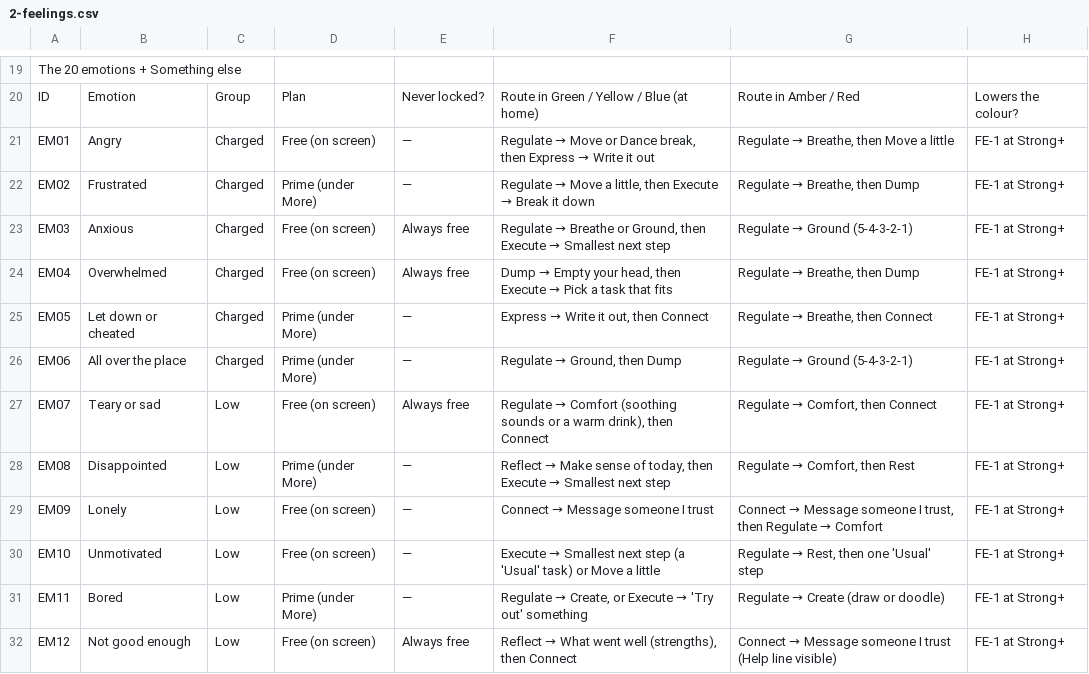
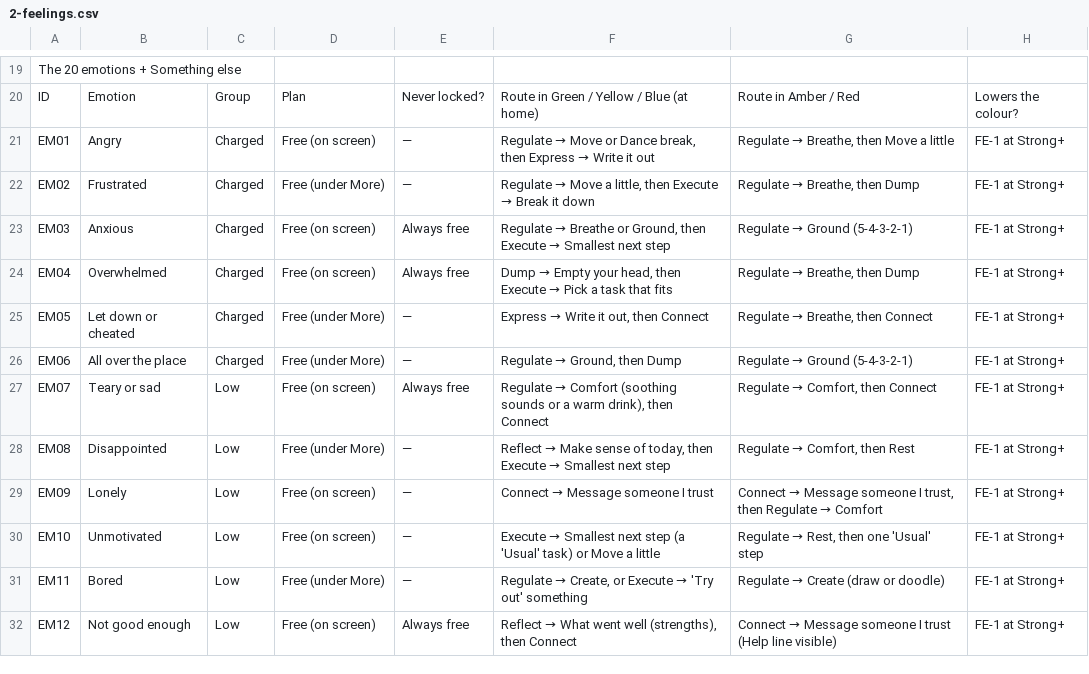
Before and after one commit to Twilight-Techy/figcit-backend, a CSV file: docs/specs/rules-engine-v5/2-feelings.csv, drawn as a sheet; only a part is shown, gaps mark what is left out; the diff covers the shown part only.

```diff
--- a/docs/specs/rules-engine-v5/2-feelings.csv
+++ b/docs/specs/rules-engine-v5/2-feelings.csv
@@ -21,12 +21,12 @@ ID,Emotion,Group,Plan,Never locked?,Route in Green / Yellow / Blue (at home),Rou
 EM01,Angry,Charged,Free (on screen),—,"Regulate → Move or Dance break, then Express → Write it out","Regulate → Breathe, then Move a little",FE-1 at Strong+
-EM02,Frustrated,Charged,Prime (under More),—,"Regulate → Move a little, then Execute → Break it down","Regulate → Breathe, then Dump",FE-1 at Strong+
+EM02,Frustrated,Charged,Free (under More),—,"Regulate → Move a little, then Execute → Break it down","Regulate → Breathe, then Dump",FE-1 at Strong+
 EM03,Anxious,Charged,Free (on screen),Always free,"Regulate → Breathe or Ground, then Execute → Smallest next step",Regulate → Ground (5-4-3-2-1),FE-1 at Strong+
 EM04,Overwhelmed,Charged,Free (on screen),Always free,"Dump → Empty your head, then Execute → Pick a task that fits","Regulate → Breathe, then Dump",FE-1 at Strong+
-EM05,Let down or cheated,Charged,Prime (under More),—,"Express → Write it out, then Connect","Regulate → Breathe, then Connect",FE-1 at Strong+
-EM06,All over the place,Charged,Prime (under More),—,"Regulate → Ground, then Dump",Regulate → Ground (5-4-3-2-1),FE-1 at Strong+
+EM05,Let down or cheated,Charged,Free (under More),—,"Express → Write it out, then Connect","Regulate → Breathe, then Connect",FE-1 at Strong+
+EM06,All over the place,Charged,Free (under More),—,"Regulate → Ground, then Dump",Regulate → Ground (5-4-3-2-1),FE-1 at Strong+
 EM07,Teary or sad,Low,Free (on screen),Always free,"Regulate → Comfort (soothing sounds or a warm drink), then Connect","Regulate → Comfort, then Connect",FE-1 at Strong+
-EM08,Disappointed,Low,Prime (under More),—,"Reflect → Make sense of today, then Execute → Smallest next step","Regulate → Comfort, then Rest",FE-1 at Strong+
+EM08,Disappointed,Low,Free (under More),—,"Reflect → Make sense of today, then Execute → Smallest next step","Regulate → Comfort, then Rest",FE-1 at Strong+
 EM09,Lonely,Low,Free (on screen),—,Connect → Message someone I trust,"Connect → Message someone I trust, then Regulate → Comfort",FE-1 at Strong+
 EM10,Unmotivated,Low,Free (on screen),—,Execute → Smallest next step (a 'Usual' task) or Move a little,"Regulate → Rest, then one 'Usual' step",FE-1 at Strong+
-EM11,Bored,Low,Prime (under More),—,"Regulate → Create, or Execute → 'Try out' something",Regulate → Create (draw or doodle),FE-1 at Strong+
+EM11,Bored,Low,Free (under More),—,"Regulate → Create, or Execute → 'Try out' something",Regulate → Create (draw or doodle),FE-1 at Strong+
 EM12,Not good enough,Low,Free (on screen),Always free,"Reflect → What went well (strengths), then Connect",Connect → Message someone I trust (Help line visible),FE-1 at Strong+
```
Also changed, not shown: 9 edited cells elsewhere in this file, docs/specs/rules-engine-v5/9-plans-tools.csv, 6 other files.
